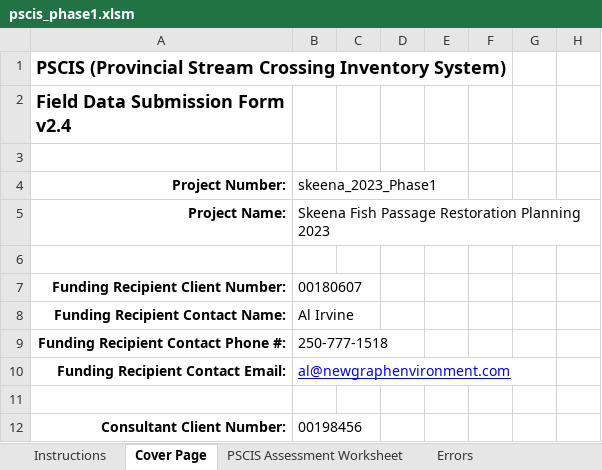
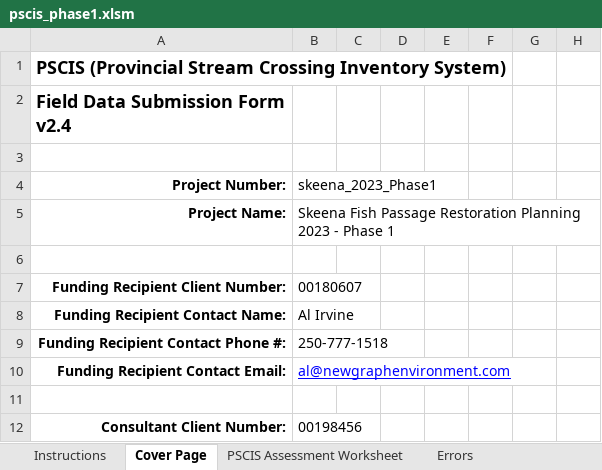
Before and after one commit to NewGraphEnvironment/fish_passage_skeena_2023_reporting, an Excel workbook: data/pscis_phase1.xlsm, sheet Cover Page, drawn as a sheet; only a part is shown; values as stored, in another font and other column widths than the file's, no borders; conditional formats not drawn; the diff names each change by its address in the sheet, - before the commit and + after, or states it on an @@ line.

```diff
--- a/data/pscis_phase1.xlsm (sheet Cover Page)
+++ b/data/pscis_phase1.xlsm (sheet Cover Page)
-B5: …Planning 2023
+B5: …Planning 2023 - Phase 1
```
Also changed, not shown: data/pscis_phase2.xlsm, data/pscis_reassessments.xlsm.
